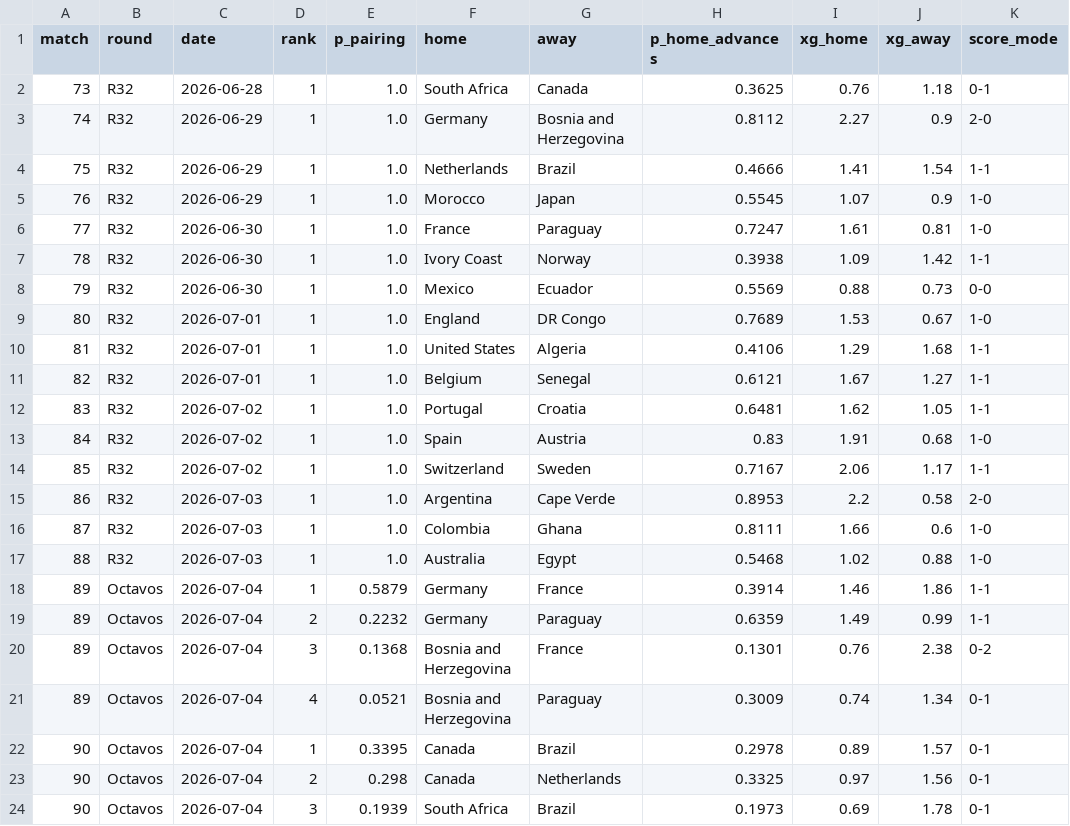
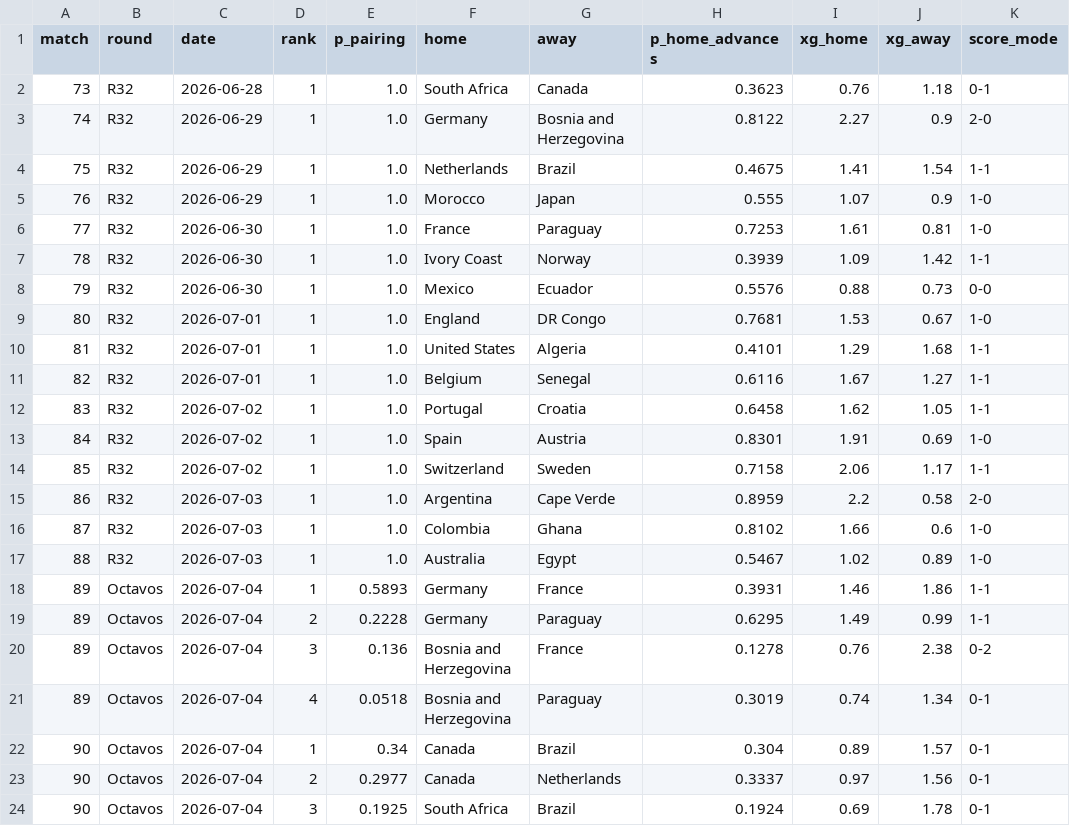
Before and after one commit to jonatyum/mundial-statistic, a CSV file: data/processed/knockout_forecasts.csv, drawn as a sheet; only a part is shown; the diff covers the shown part only; the diff names each change by its address in the sheet, - before the commit and + after, or states it on an @@ line.

```diff
--- a/data/processed/knockout_forecasts.csv
+++ b/data/processed/knockout_forecasts.csv
-H2 (p_home_advances): 0.3625
+H2 (p_home_advances): 0.3623
-H3 (p_home_advances): 0.8112
+H3 (p_home_advances): 0.8122
-H4 (p_home_advances): 0.4666
+H4 (p_home_advances): 0.4675
-H5 (p_home_advances): 0.5545
+H5 (p_home_advances): 0.555
-H6 (p_home_advances): 0.7247
+H6 (p_home_advances): 0.7253
-H7 (p_home_advances): 0.3938
+H7 (p_home_advances): 0.3939
-H8 (p_home_advances): 0.5569
+H8 (p_home_advances): 0.5576
-H9 (p_home_advances): 0.7689
+H9 (p_home_advances): 0.7681
-H10 (p_home_advances): 0.4106
+H10 (p_home_advances): 0.4101
-H11 (p_home_advances): 0.6121
+H11 (p_home_advances): 0.6116
-H12 (p_home_advances): 0.6481
+H12 (p_home_advances): 0.6458
-H13 (p_home_advances): 0.83
+H13 (p_home_advances): 0.8301
-J13 (xg_away): 0.68
+J13 (xg_away): 0.69
-H14 (p_home_advances): 0.7167
+H14 (p_home_advances): 0.7158
-H15 (p_home_advances): 0.8953
+H15 (p_home_advances): 0.8959
-H16 (p_home_advances): 0.8111
+H16 (p_home_advances): 0.8102
-H17 (p_home_advances): 0.5468
+H17 (p_home_advances): 0.5467
-J17 (xg_away): 0.88
+J17 (xg_away): 0.89
-E18 (p_pairing): 0.5879
+E18 (p_pairing): 0.5893
-H18 (p_home_advances): 0.3914
+H18 (p_home_advances): 0.3931
-E19 (p_pairing): 0.2232
+E19 (p_pairing): 0.2228
-H19 (p_home_advances): 0.6359
+H19 (p_home_advances): 0.6295
-E20 (p_pairing): 0.1368
+E20 (p_pairing): 0.136
-H20 (p_home_advances): 0.1301
+H20 (p_home_advances): 0.1278
-E21 (p_pairing): 0.0521
+E21 (p_pairing): 0.0518
-H21 (p_home_advances): 0.3009
+H21 (p_home_advances): 0.3019
-E22 (p_pairing): 0.3395
+E22 (p_pairing): 0.34
-H22 (p_home_advances): 0.2978
+H22 (p_home_advances): 0.304
-E23 (p_pairing): 0.298
+E23 (p_pairing): 0.2977
-H23 (p_home_advances): 0.3325
+H23 (p_home_advances): 0.3337
-E24 (p_pairing): 0.1939
+E24 (p_pairing): 0.1925
-H24 (p_home_advances): 0.1973
+H24 (p_home_advances): 0.1924
```
Also changed, not shown: 113 edited cells elsewhere in this file, data/processed/champion_history.csv, data/processed/match_forecasts.csv, 3 other files.
